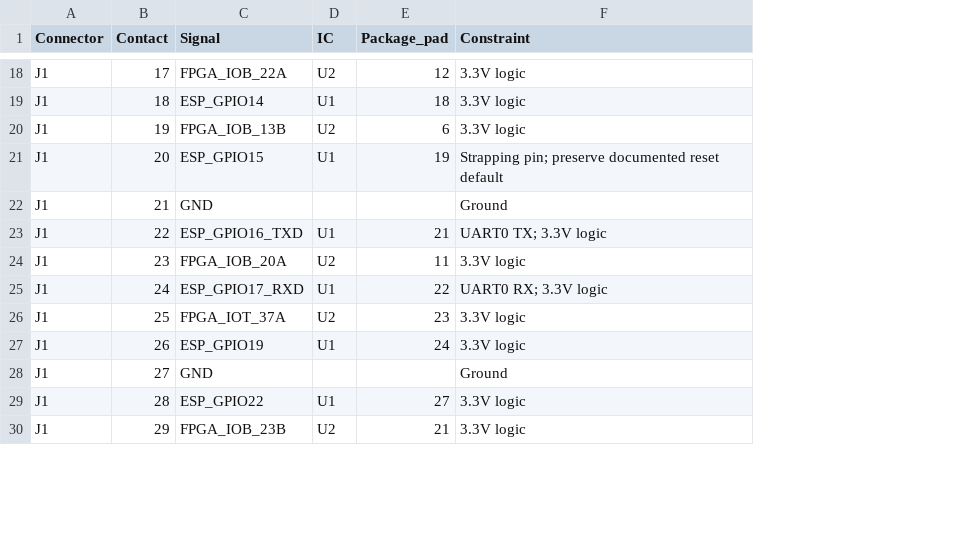
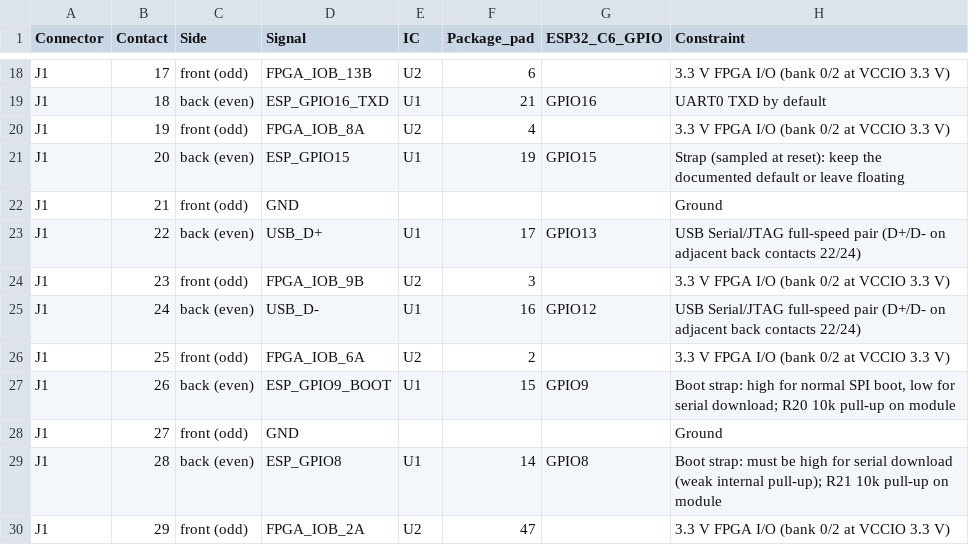
Before and after one commit to OrbitalCommons/gumstick, a CSV file: future-m2-goldfingers/docs/icd-v2-pinout.csv, drawn as a sheet; only a part is shown, gaps mark what is left out; addresses are those after the commit; the diff covers the shown part only; the diff names each change by its address in the sheet, - before the commit and + after, or states it on an @@ line.

```diff
--- a/future-m2-goldfingers/docs/icd-v2-pinout.csv
+++ b/future-m2-goldfingers/docs/icd-v2-pinout.csv
+column C (Side), rows 18-30: front (odd) | back (even) | front (odd) | back (even) | front (odd) | back (even) | front (odd) | back (even) | front (odd) | back (even) | front (odd) | back (even) | front (odd)
+column G (ESP32_C6_GPIO), rows 19-29: GPIO16 |  | GPIO15 |  | GPIO13 |  | GPIO12 |  | GPIO9 |  | GPIO8
-D18 (Signal): FPGA_IOB_22A
+D18 (Signal): FPGA_IOB_13B
-F18 (Package_pad): 12
+F18 (Package_pad): 6
-H18 (Constraint): 3.3V logic
+H18 (Constraint): 3.3 V FPGA I/O (bank 0/2 at VCCIO 3.3 V)
-D19 (Signal): ESP_GPIO14
+D19 (Signal): ESP_GPIO16_TXD
-F19 (Package_pad): 18
+F19 (Package_pad): 21
-H19 (Constraint): 3.3V logic
+H19 (Constraint): UART0 TXD by default
-D20 (Signal): FPGA_IOB_13B
+D20 (Signal): FPGA_IOB_8A
-F20 (Package_pad): 6
+F20 (Package_pad): 4
-H20 (Constraint): 3.3V logic
+H20 (Constraint): 3.3 V FPGA I/O (bank 0/2 at VCCIO 3.3 V)
-H21 (Constraint): Strapping pin; preserve documented reset default
+H21 (Constraint): Strap (sampled at reset): keep the documented default or leave floating
-D23 (Signal): ESP_GPIO16_TXD
+D23 (Signal): USB_D+
-F23 (Package_pad): 21
+F23 (Package_pad): 17
-H23 (Constraint): UART0 TX; 3.3V logic
+H23 (Constraint): USB Serial/JTAG full-speed pair (D+/D- on adjacent back contacts 22/24)
-D24 (Signal): FPGA_IOB_20A
+D24 (Signal): FPGA_IOB_9B
-F24 (Package_pad): 11
+F24 (Package_pad): 3
-H24 (Constraint): 3.3V logic
+H24 (Constraint): 3.3 V FPGA I/O (bank 0/2 at VCCIO 3.3 V)
-D25 (Signal): ESP_GPIO17_RXD
+D25 (Signal): USB_D-
-F25 (Package_pad): 22
+F25 (Package_pad): 16
-H25 (Constraint): UART0 RX; 3.3V logic
+H25 (Constraint): USB Serial/JTAG full-speed pair (D+/D- on adjacent back contacts 22/24)
-D26 (Signal): FPGA_IOT_37A
+D26 (Signal): FPGA_IOB_6A
-F26 (Package_pad): 23
+F26 (Package_pad): 2
-H26 (Constraint): 3.3V logic
+H26 (Constraint): 3.3 V FPGA I/O (bank 0/2 at VCCIO 3.3 V)
-D27 (Signal): ESP_GPIO19
+D27 (Signal): ESP_GPIO9_BOOT
-F27 (Package_pad): 24
+F27 (Package_pad): 15
-H27 (Constraint): 3.3V logic
+H27 (Constraint): Boot strap: high for normal SPI boot, low for serial download; R20 10k pull-up on module
-D29 (Signal): ESP_GPIO22
+D29 (Signal): ESP_GPIO8
-F29 (Package_pad): 27
+F29 (Package_pad): 14
-H29 (Constraint): 3.3V logic
+H29 (Constraint): Boot strap: must be high for serial download (weak internal pull-up); R21 10k pull-up on module
-D30 (Signal): FPGA_IOB_23B
+D30 (Signal): FPGA_IOB_2A
-F30 (Package_pad): 21
+F30 (Package_pad): 47
-H30 (Constraint): 3.3V logic
+H30 (Constraint): 3.3 V FPGA I/O (bank 0/2 at VCCIO 3.3 V)
```
Also changed, not shown: 116 edited cells elsewhere in this file, future-m2-goldfingers/docs/c6-fpga-link.csv, 46 other files.
